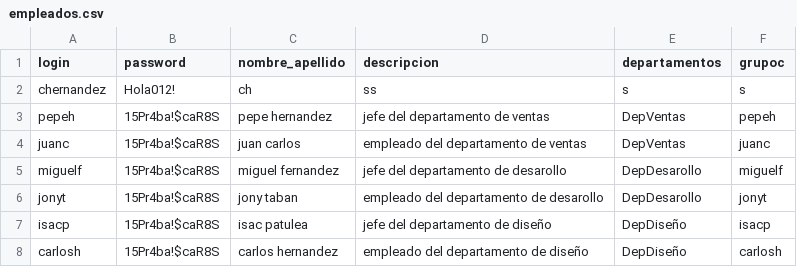
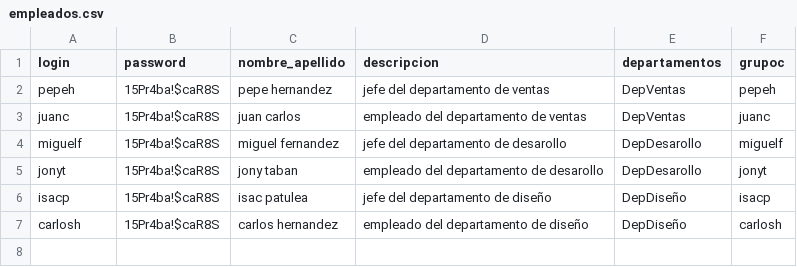
Before and after one commit to carloschg1/Sistemas, a CSV file: empleados.csv, drawn as a sheet.

Commit message:
Update empleados.csv

```diff
--- a/empleados.csv
+++ b/empleados.csv
@@ -1,3 +1,2 @@
 login,password,nombre_apellido,descripcion,departamentos,grupoc
-chernandez,Hola012!,ch,ss,s,s
 pepeh,15Pr4ba!$caR8S,pepe hernandez,jefe del departamento de ventas,DepVentas,pepeh
```
